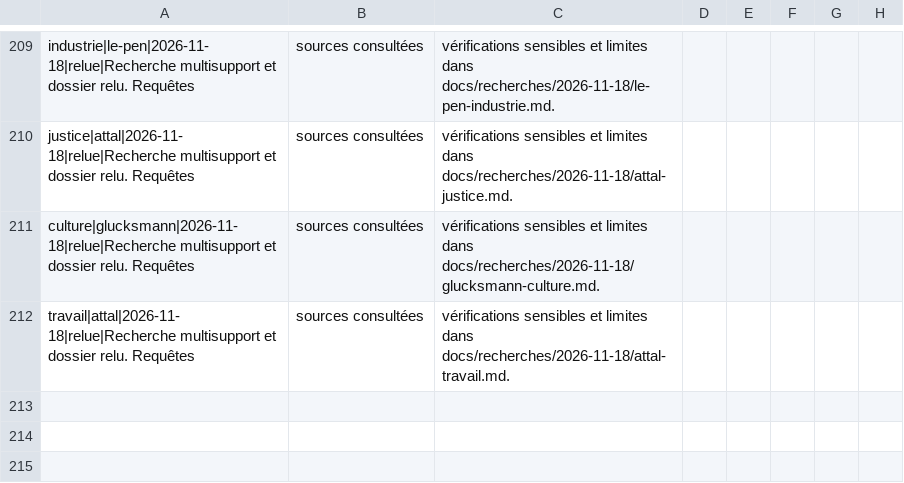
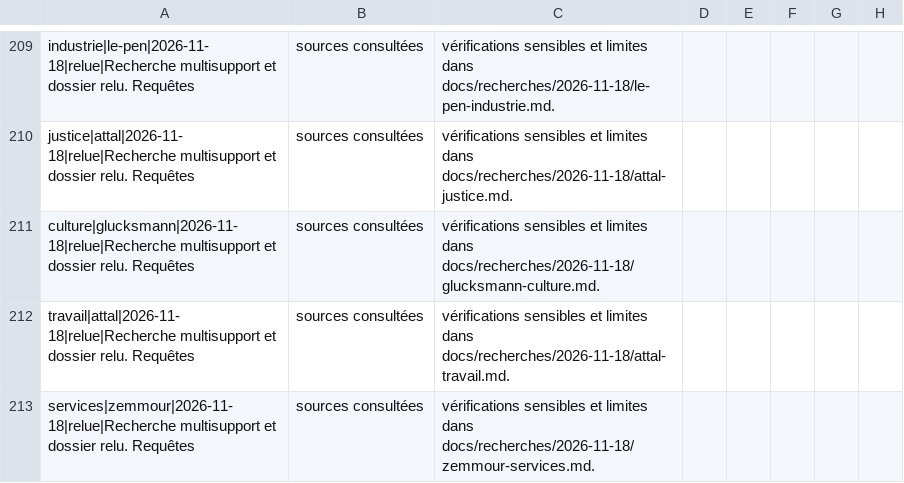
Before and after one commit to adrienconrath/pourquivoter, a TSV file: data/recherches.tsv, drawn as a sheet; only a part is shown, gaps mark what is left out.

```diff
--- a/data/recherches.tsv
+++ b/data/recherches.tsv
@@ -212 +212,2 @@ culture|glucksmann|2026-11-18|relue|Recherche multisupport et dossier relu. Requ
 travail|attal|2026-11-18|relue|Recherche multisupport et dossier relu. Requêtes, sources consultées, vérifications sensibles et limites dans docs/recherches/2026-11-18/attal-travail.md.
+services|zemmour|2026-11-18|relue|Recherche multisupport et dossier relu. Requêtes, sources consultées, vérifications sensibles et limites dans docs/recherches/2026-11-18/zemmour-services.md.
```
Also changed, not shown: data/audit-couverture.tsv, data/sources.tsv, 3 other files.
